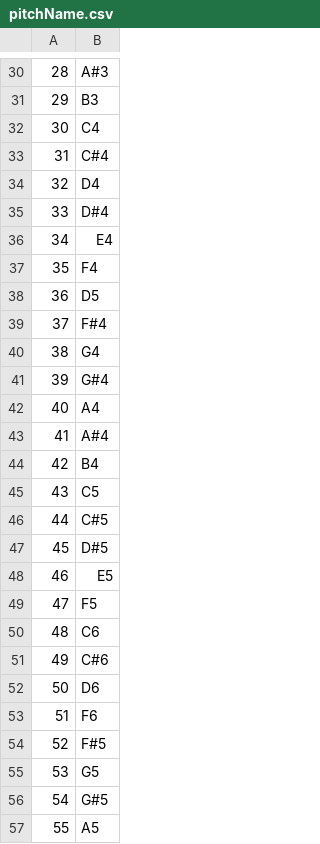
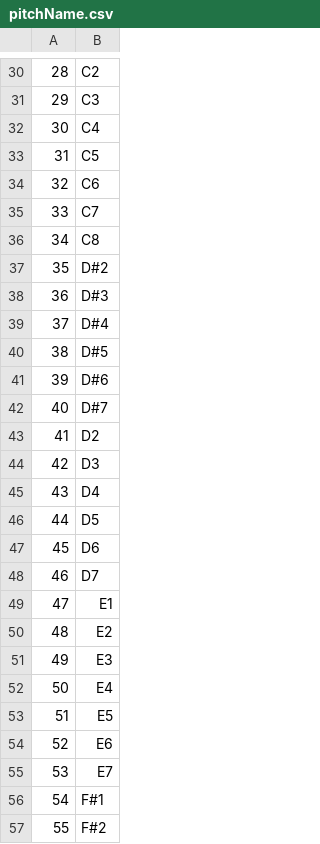
Before and after one commit to Elinorre/InstroPitch, a CSV file: Data/pitchName.csv, drawn as a sheet; only a part is shown, gaps mark what is left out; the diff covers the shown part only.

```diff
--- a/Data/pitchName.csv
+++ b/Data/pitchName.csv
@@ -30,28 +30,28 @@
-28,A#3
-29,B3
+28,C2
+29,C3
 30,C4
-31,C#4
-32,D4
-33,D#4
-34,E4
-35,F4
-36,D5
-37,F#4
-38,G4
-39,G#4
-40,A4
-41,A#4
-42,B4
-43,C5
-44,C#5
-45,D#5
-46,E5
-47,F5
-48,C6
-49,C#6
-50,D6
-51,F6
-52,F#5
-53,G5
-54,G#5
-55,A5
+31,C5
+32,C6
+33,C7
+34,C8
+35,D#2
+36,D#3
+37,D#4
+38,D#5
+39,D#6
+40,D#7
+41,D2
+42,D3
+43,D4
+44,D5
+45,D6
+46,D7
+47,E1
+48,E2
+49,E3
+50,E4
+51,E5
+52,E6
+53,E7
+54,F#1
+55,F#2
```
Also changed, not shown: 53 edited cells elsewhere in this file, 3 other files.
